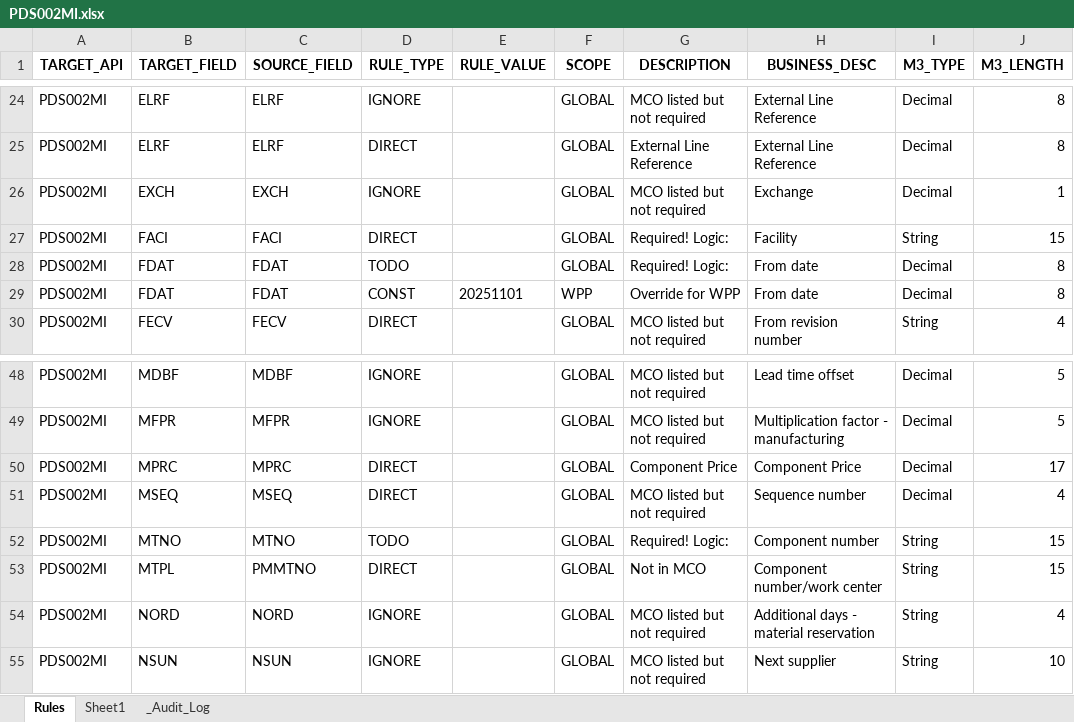
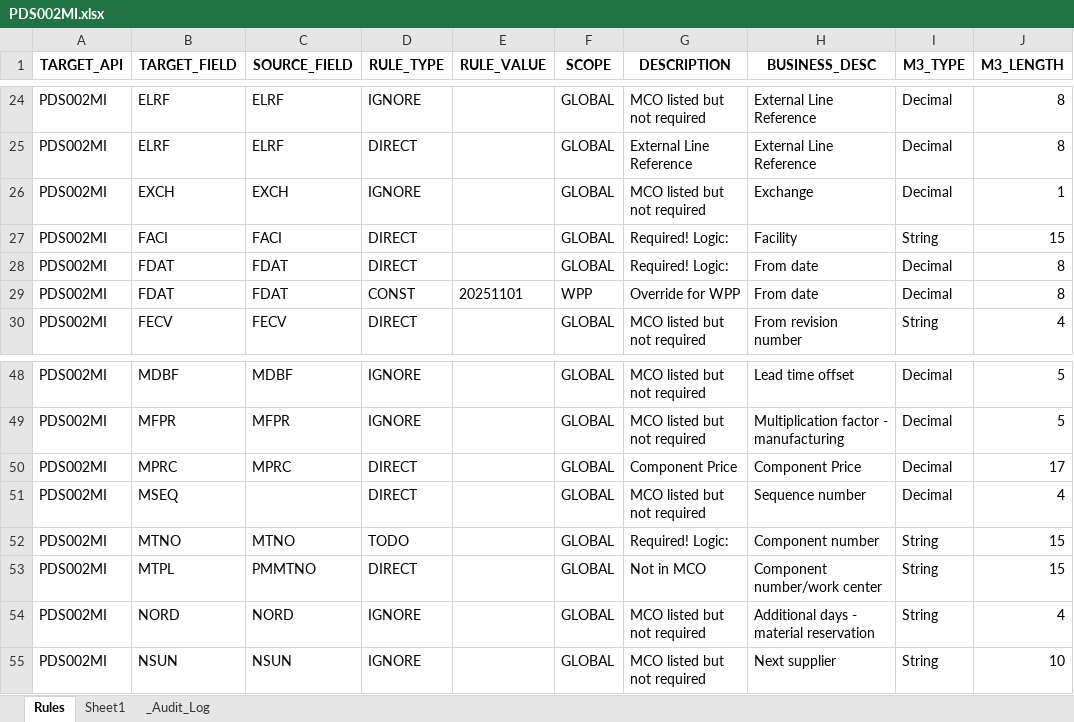
Before and after one commit to andresvicente-winpak/DataMigrationTool, an Excel workbook: config/rules/PDS002MI.xlsx, sheet Rules, drawn as a sheet; only a part is shown, gaps mark what is left out; values as stored, in another font and other column widths than the file's, no borders; the diff names each change by its address in the sheet, - before the commit and + after, or states it on an @@ line.

```diff
--- a/config/rules/PDS002MI.xlsx (sheet Rules)
+++ b/config/rules/PDS002MI.xlsx (sheet Rules)
-D28 (RULE_TYPE): TODO
+D28 (RULE_TYPE): DIRECT
-C51 (SOURCE_FIELD): MSEQ
+C51 (SOURCE_FIELD): (empty)
```
Also changed, not shown: sheet _Audit_Log, config/rules/PDS001MI.xlsx, config/sdt_templates/PDS008MI_API.xlsx, 6 other files.
